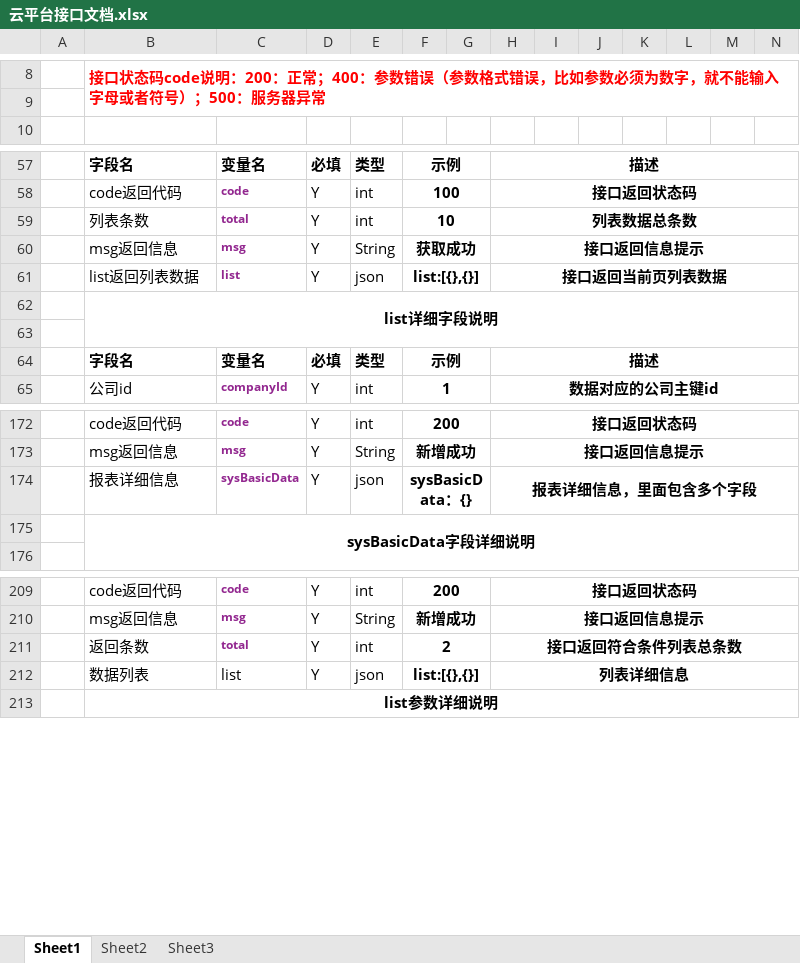
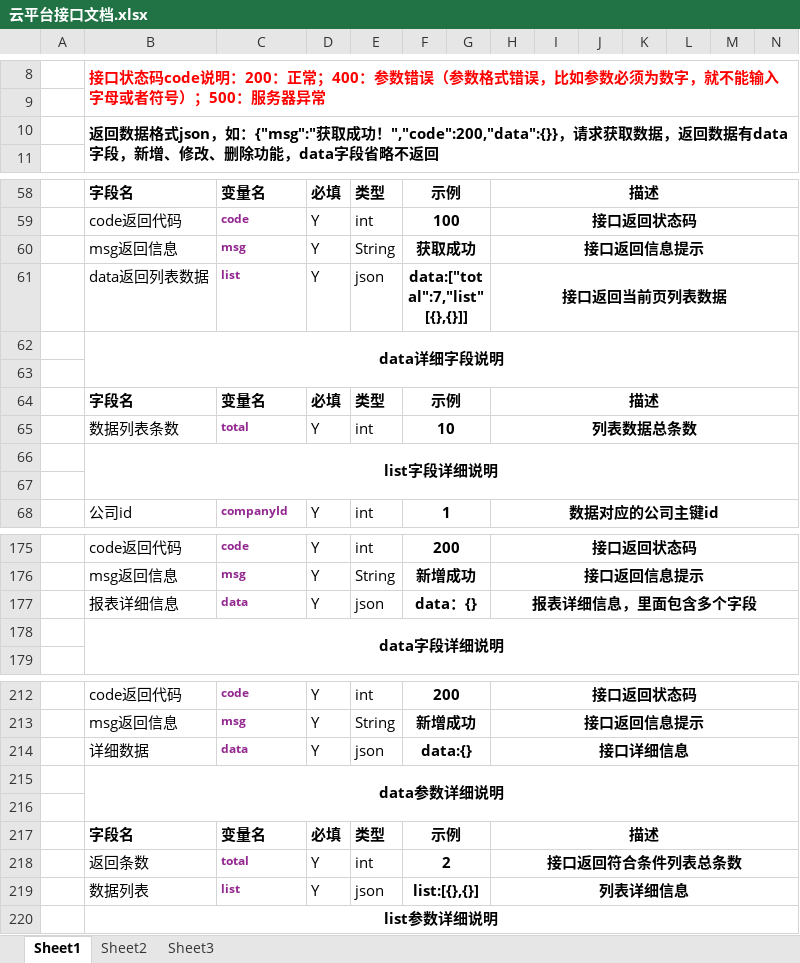
Before and after one commit to yangTobey/project-master, an Excel workbook: project-web/src/main/resources/file/doc/云平台接口文档.xlsx, sheet Sheet1, drawn as a sheet; only a part is shown, gaps mark what is left out; values as stored, in another font and other column widths than the file's, no borders; removed rows and columns are numbered as before the commit, all else as after; rows hold the shown columns only; the diff covers the shown part only; the diff names each change by its address in the sheet, - before the commit and + after, or states it on an @@ line.

```diff
--- a/project-web/src/main/resources/file/doc/云平台接口文档.xlsx (sheet Sheet1)
+++ b/project-web/src/main/resources/file/doc/云平台接口文档.xlsx (sheet Sheet1)
+row 10:  | 返回数据格式json，如：{"msg":"获取成功！","code":200,"data":{}}，请求获取数据，返回数据有data字段，新增、修改、删除功能，data字段省略不返回
-row 59:  | 列表条数 | total | Y | int | 10 |  | 列表数据总条数
-B61: list返回列表数据
+B61: data返回列表数据
-F61: list:[{},{}]
+F61: data:["total":7,"list"[{},{}]]
-B62: list详细字段说明
+B62: data详细字段说明
+row 65:  | 数据列表条数 | total | Y | int | 10 |  | 列表数据总条数
+row 66:  | list字段详细说明
+row 67: (empty)
-C177: sysBasicData
+C177: data
-F177: sysBasicData：{}
+F177: data：{}
-B178: sysBasicData字段详细说明
+B178: data字段详细说明
+row 214:  | 详细数据 | data | Y | json | data:{} |  | 接口详细信息
+row 215:  | data参数详细说明
+row 216: (empty)
+row 217:  | 字段名 | 变量名 | 必填 | 类型 | 示例 |  | 描述
@@ C219 bold: off → on, text colour: black → #92278F, text size: smaller @@
```
Also changed, not shown: 207 added rows elsewhere in this sheet, 19 other files.
